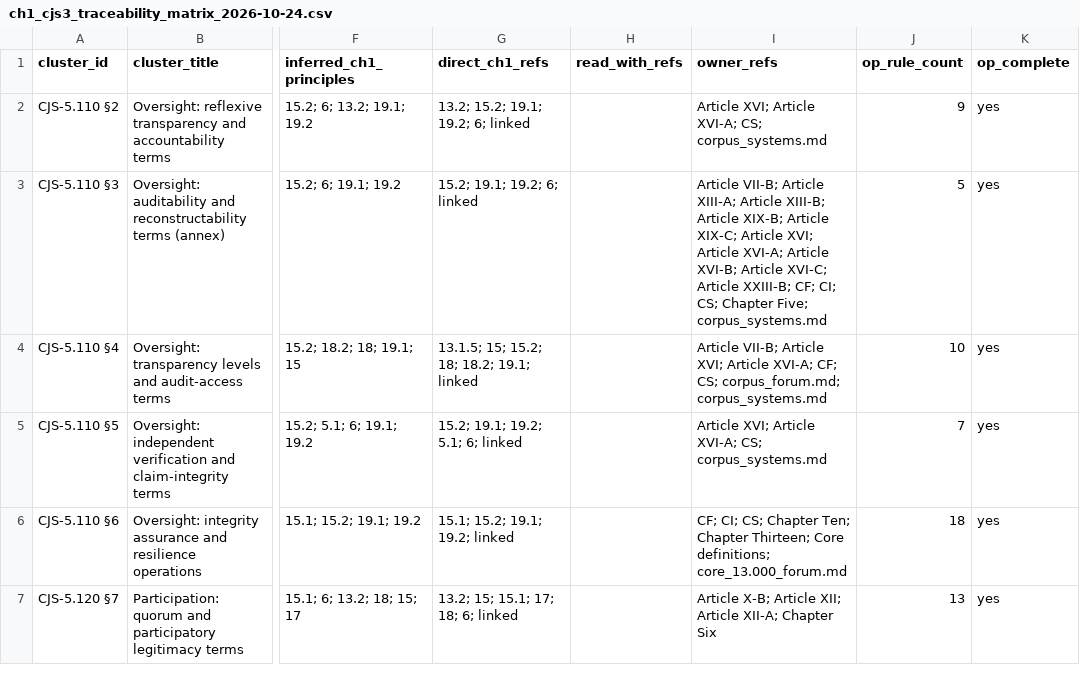
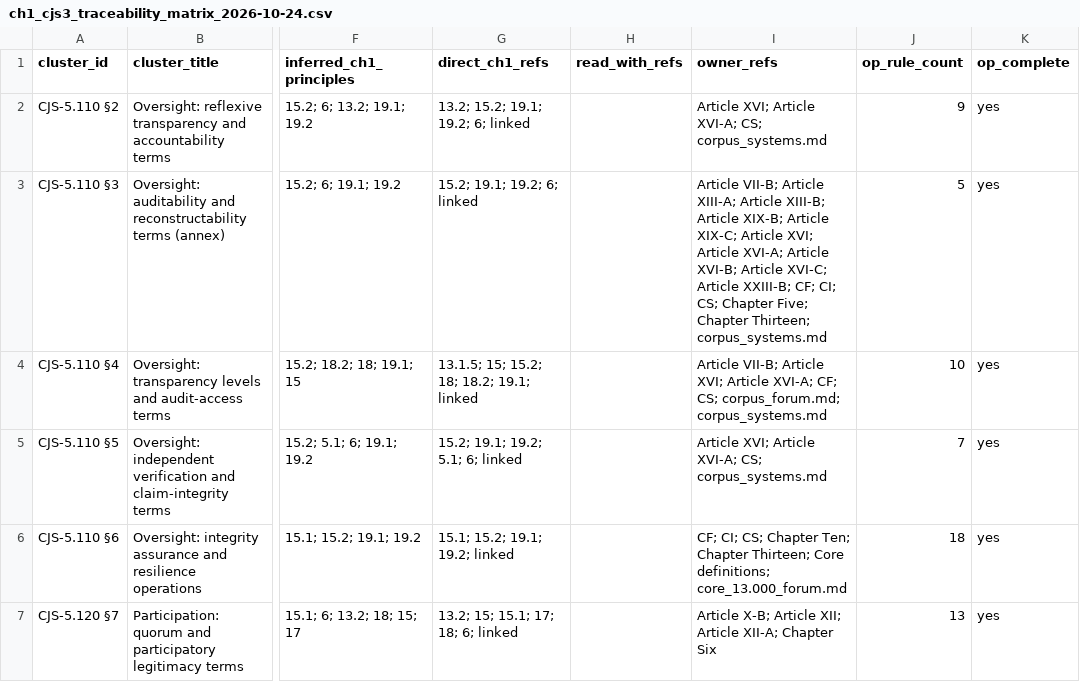
Before and after one commit to kfoelsch/Sentient_Constitution, a CSV file: evidence/2026-10-24/ch1_cjs3_traceability_matrix_2026-10-24.csv, drawn as a sheet; only a part is shown, gaps mark what is left out; the diff names each change by its address in the sheet, - before the commit and + after, or states it on an @@ line.

```diff
--- a/evidence/2026-10-24/ch1_cjs3_traceability_matrix_2026-10-24.csv
+++ b/evidence/2026-10-24/ch1_cjs3_traceability_matrix_2026-10-24.csv
-I3 (owner_refs): …Chapter Five; corpus_systems.md
+I3 (owner_refs): …Chapter Five; Chapter Thirteen; corpus_systems.md
```
Also changed, not shown: 11 other files.
